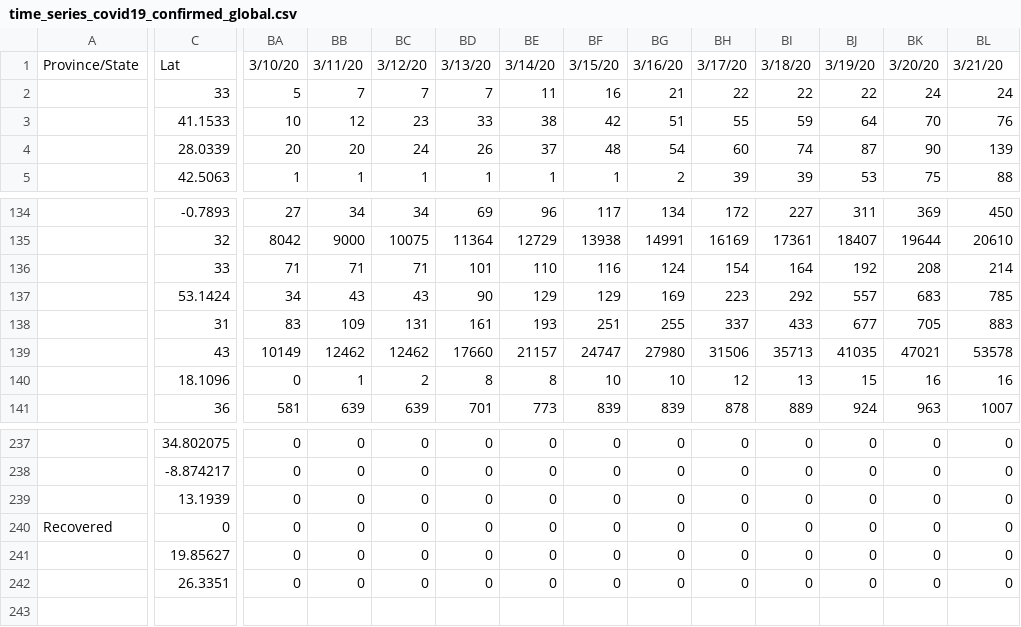
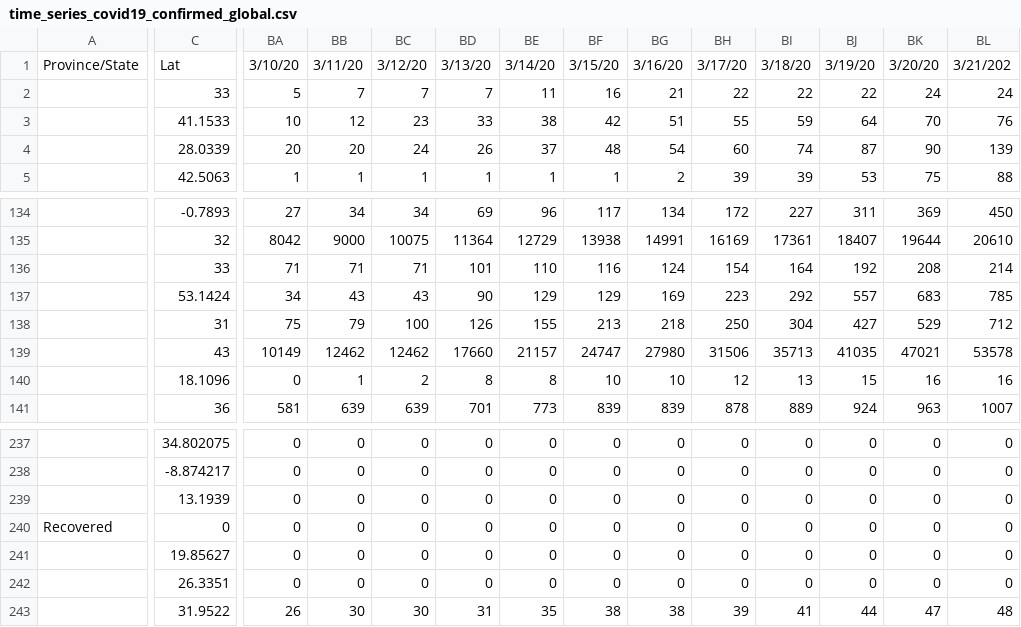
Before and after one commit to boogheta/coronavirus-countries, a CSV file: data/time_series_covid19_confirmed_global.csv, drawn as a sheet; only a part is shown, gaps mark what is left out; rows hold the shown columns only; the diff covers the shown part only; the diff names each change by its address in the sheet, - before the commit and + after, or states it on an @@ line.

Commit message:
update data

```diff
--- a/data/time_series_covid19_confirmed_global.csv
+++ b/data/time_series_covid19_confirmed_global.csv
-BL1: 3/21/20
+BL1: 3/21/202
-BA138: 83
+BA138: 75
-BB138: 109
+BB138: 79
-BC138: 131
+BC138: 100
-BD138: 161
+BD138: 126
-BE138: 193
+BE138: 155
-BF138: 251
+BF138: 213
-BG138: 255
+BG138: 218
-BH138: 337
+BH138: 250
-BI138: 433
+BI138: 304
-BJ138: 677
+BJ138: 427
-BK138: 705
+BK138: 529
-BL138: 883
+BL138: 712
+row 243:  | 31.9522 | 26 | 30 | 30 | 31 | 35 | 38 | 38 | 39 | 41 | 44 | 47 | 48
```
Also changed, not shown: 3 edited cells elsewhere in this file.
